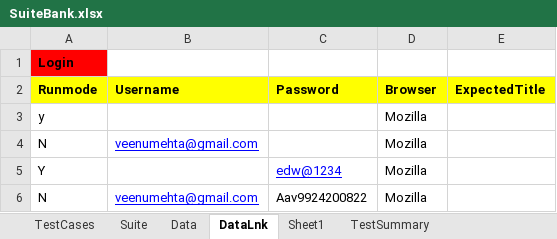
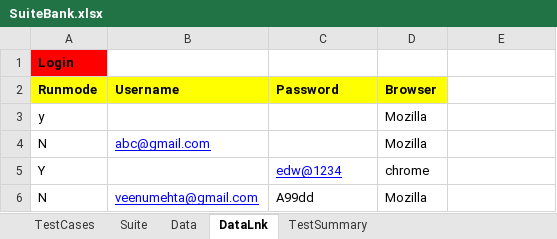
Before and after one commit to VM27/Selenium38, an Excel workbook: SuiteBank.xlsx, sheet DataLnk, drawn as a sheet; values as stored, in another font and other column widths than the file's, no borders; the diff names each change by its address in the sheet, - before the commit and + after, or states it on an @@ line.

```diff
--- a/SuiteBank.xlsx (sheet DataLnk)
+++ b/SuiteBank.xlsx (sheet DataLnk)
-sheet tab: Sheet1
-E2: ExpectedTitle
+E2: (empty)
-E2 fill: #FFFF00
+E2 fill: none
-B4 (Username): veenumehta@gmail.com
+B4 (Username): abc@gmail.com
-D5 (Browser): Mozilla
+D5 (Browser): chrome
-C6 (Password): Aav9924200822
+C6 (Password): A99dd
```
Also changed, not shown: sheet Data, other sheet tabs.
